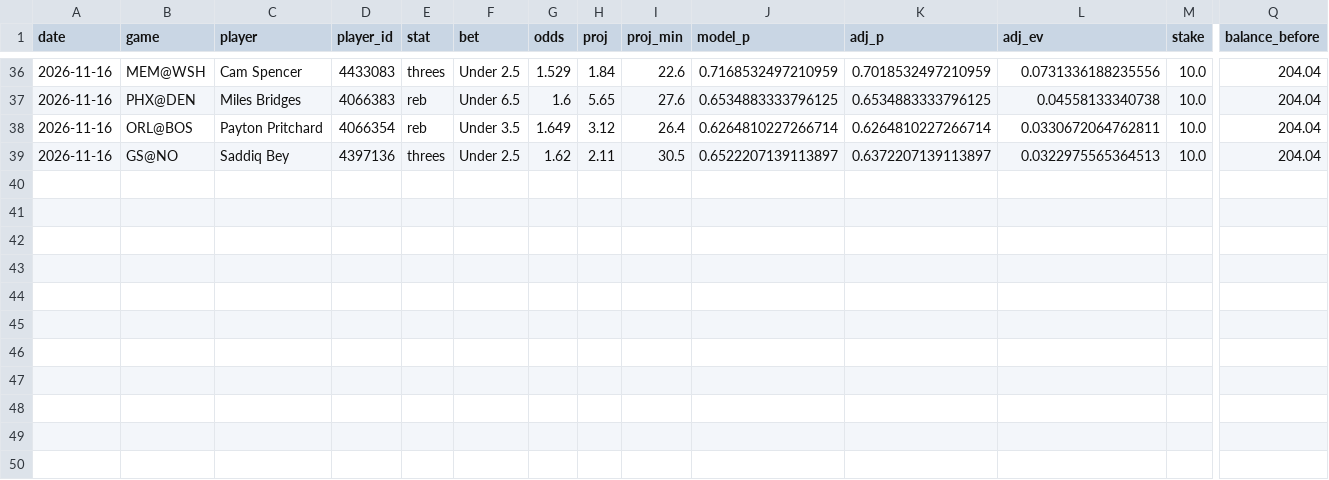
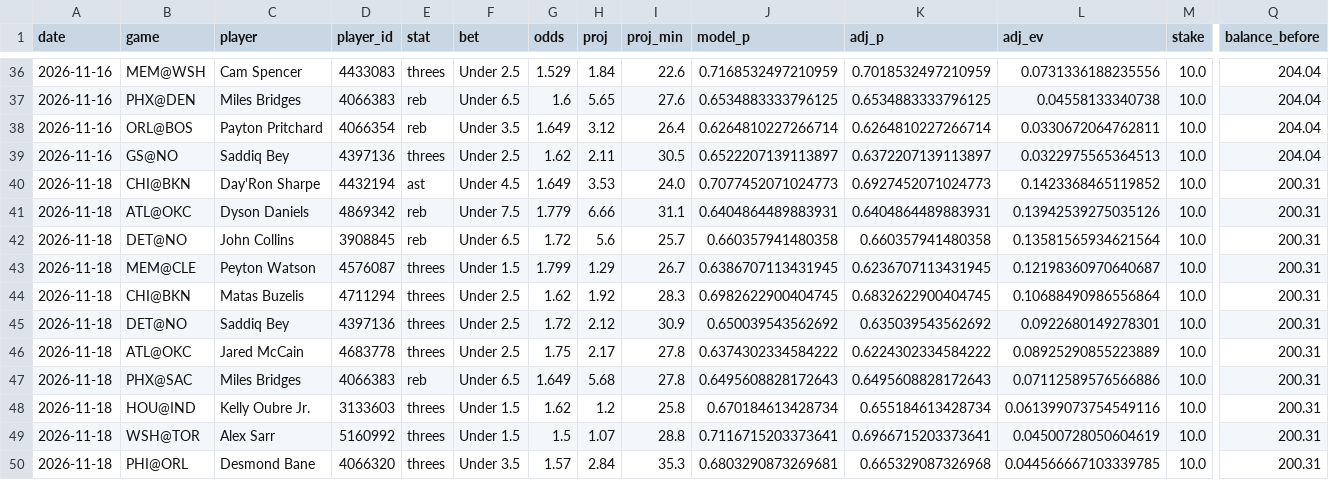
Before and after one commit to stevelevesque12-pixel/trading-strategies, a CSV file: sports/nba_props/paper_bets.csv, drawn as a sheet; only a part is shown, gaps mark what is left out; rows hold the shown columns only; the diff names each change by its address in the sheet, - before the commit and + after, or states it on an @@ line.

```diff
--- a/sports/nba_props/paper_bets.csv
+++ b/sports/nba_props/paper_bets.csv
+row 40: 2026-11-18 | CHI@BKN | Day'Ron Sharpe | 4432194 | ast | Under 4.5 | 1.649 | 3.53 | 24.0 | 0.7077452071024773 | 0.6927452071024773 | 0.1423368465119852 | 10.0 | 200.31
+row 41: 2026-11-18 | ATL@OKC | Dyson Daniels | 4869342 | reb | Under 7.5 | 1.779 | 6.66 | 31.1 | 0.6404864489883931 | 0.6404864489883931 | 0.13942539275035126 | 10.0 | 200.31
+row 42: 2026-11-18 | DET@NO | John Collins | 3908845 | reb | Under 6.5 | 1.72 | 5.6 | 25.7 | 0.660357941480358 | 0.660357941480358 | 0.13581565934621564 | 10.0 | 200.31
+row 43: 2026-11-18 | MEM@CLE | Peyton Watson | 4576087 | threes | Under 1.5 | 1.799 | 1.29 | 26.7 | 0.6386707113431945 | 0.6236707113431945 | 0.12198360970640687 | 10.0 | 200.31
+row 44: 2026-11-18 | CHI@BKN | Matas Buzelis | 4711294 | threes | Under 2.5 | 1.62 | 1.92 | 28.3 | 0.6982622900404745 | 0.6832622900404745 | 0.10688490986556864 | 10.0 | 200.31
+row 45: 2026-11-18 | DET@NO | Saddiq Bey | 4397136 | threes | Under 2.5 | 1.72 | 2.12 | 30.9 | 0.650039543562692 | 0.635039543562692 | 0.0922680149278301 | 10.0 | 200.31
+row 46: 2026-11-18 | ATL@OKC | Jared McCain | 4683778 | threes | Under 2.5 | 1.75 | 2.17 | 27.8 | 0.6374302334584222 | 0.6224302334584222 | 0.08925290855223889 | 10.0 | 200.31
+row 47: 2026-11-18 | PHX@SAC | Miles Bridges | 4066383 | reb | Under 6.5 | 1.649 | 5.68 | 27.8 | 0.6495608828172643 | 0.6495608828172643 | 0.07112589576566886 | 10.0 | 200.31
+row 48: 2026-11-18 | HOU@IND | Kelly Oubre Jr. | 3133603 | threes | Under 1.5 | 1.62 | 1.2 | 25.8 | 0.670184613428734 | 0.655184613428734 | 0.061399073754549116 | 10.0 | 200.31
+row 49: 2026-11-18 | WSH@TOR | Alex Sarr | 5160992 | threes | Under 1.5 | 1.5 | 1.07 | 28.8 | 0.7116715203373641 | 0.6966715203373641 | 0.04500728050604619 | 10.0 | 200.31
+row 50: 2026-11-18 | PHI@ORL | Desmond Bane | 4066320 | threes | Under 3.5 | 1.57 | 2.84 | 35.3 | 0.6803290873269681 | 0.665329087326968 | 0.044566667103339785 | 10.0 | 200.31
```
Also changed, not shown: sports/nhl_props/paper_bets.csv, 2 other files.
